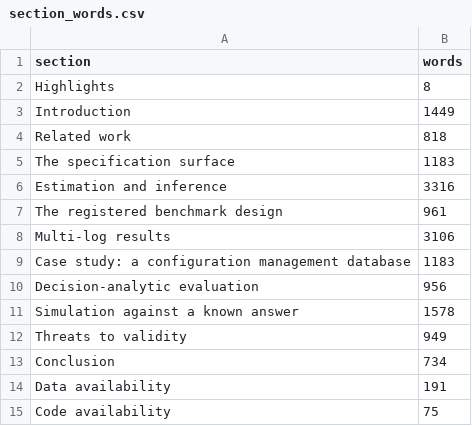
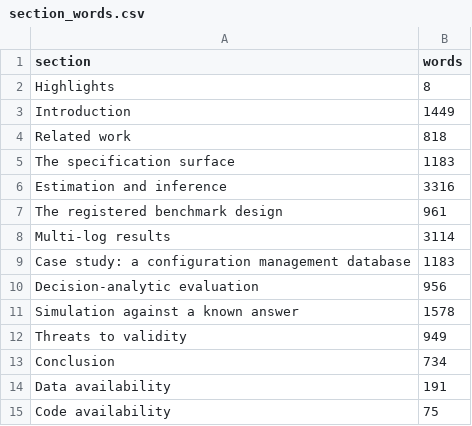
Before and after one commit to sudhirdixit1/cmdb-routing-queue-baseline, a CSV file: results/section_words.csv, drawn as a sheet.

```diff
--- a/results/section_words.csv
+++ b/results/section_words.csv
@@ -7,3 +7,3 @@ section,words
 "The registered benchmark design",961
-"Multi-log results",3106
+"Multi-log results",3114
 "Case study: a configuration management database",1183
```
Also changed, not shown: 24 other files.
